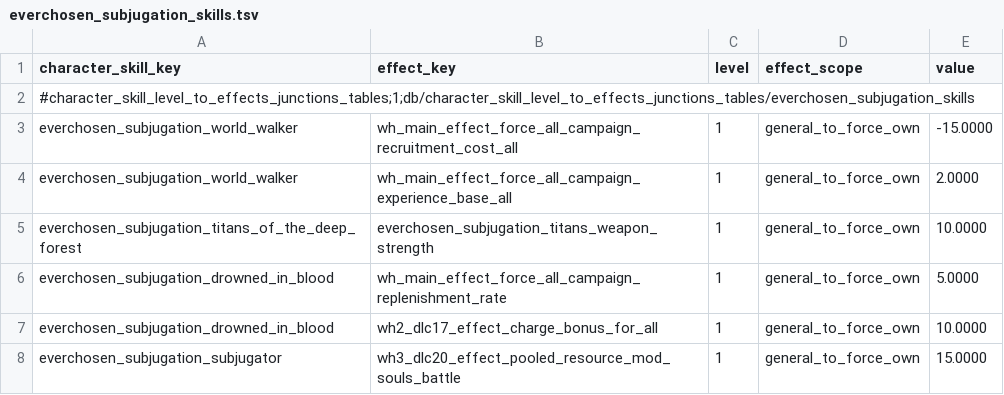
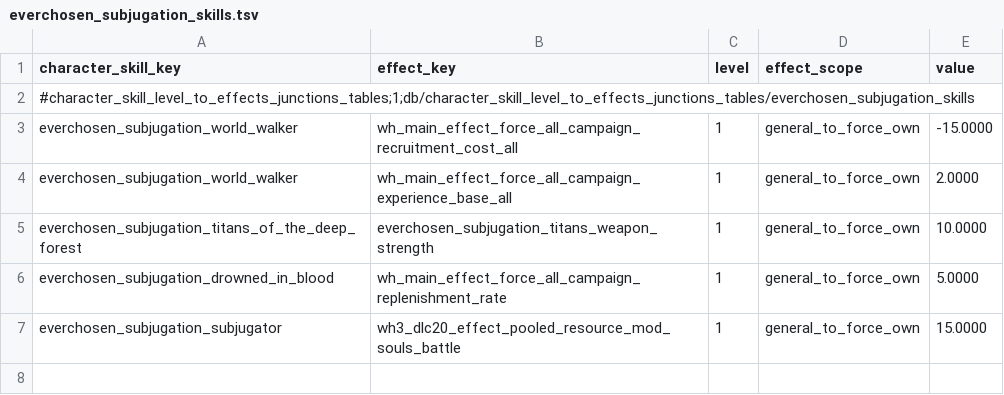
Before and after one commit to LittleJianCH/Everchosen, a TSV file: mods/archaon-everchosen/assets/db/character_skill_level_to_effects_junctions_tables/everchosen_subjugation_skills.tsv, drawn as a sheet; the diff names each change by its address in the sheet, - before the commit and + after, or states it on an @@ line.

Commit message:
fix(taurox): preserve River of Blood when replacing bloodlust

```diff
--- a/mods/archaon-everchosen/assets/db/character_skill_level_to_effects_junctions_tables/everchosen_subjugation_skills.tsv
+++ b/mods/archaon-everchosen/assets/db/character_skill_level_to_effects_junctions_tables/everchosen_subjugation_skills.tsv
-row 7: everchosen_subjugation_drowned_in_blood | wh2_dlc17_effect_charge_bonus_for_all | 1 | general_to_force_own | 10.0000
```
Also changed, not shown: 7 other files.
